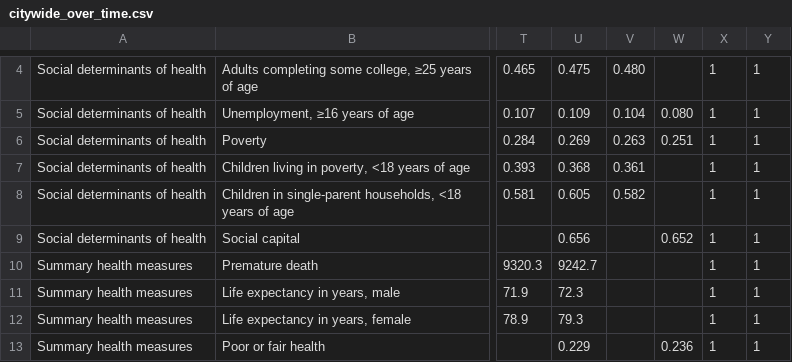
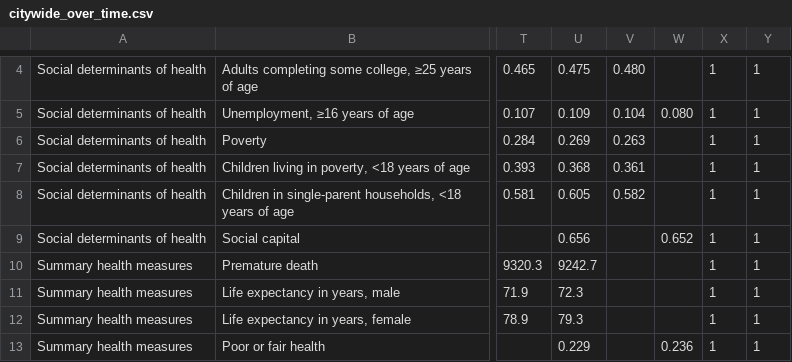
Before and after one commit to laurenancona/sheetstat, a CSV file: _data/citywide_over_time.csv, drawn as a sheet; only a part is shown, gaps mark what is left out; the diff names each change by its address in the sheet, - before the commit and + after, or states it on an @@ line.

Commit message:
removing poverty percentage for 2014

```diff
--- a/_data/citywide_over_time.csv
+++ b/_data/citywide_over_time.csv
-W6: 0.251
+W6: (empty)
```
